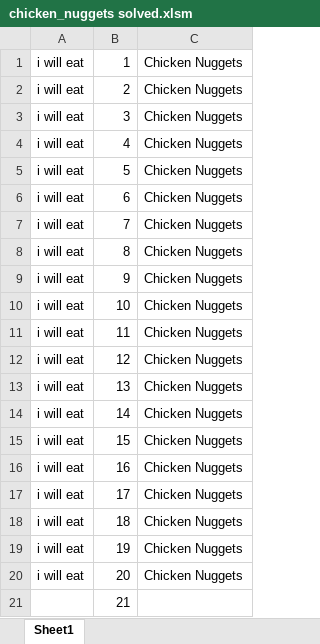
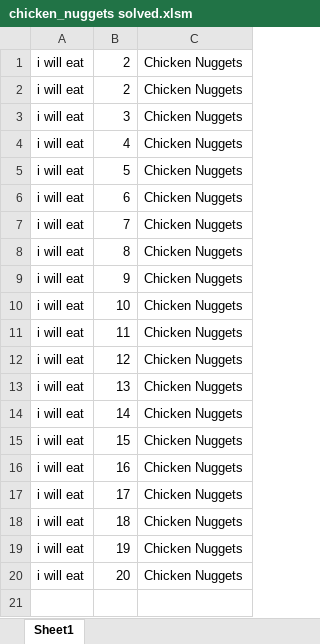
Before and after one commit to Ajsforlife/solved-VBA, an Excel workbook: chicken_nuggets solved.xlsm, sheet Sheet1, drawn as a sheet; values as stored, in another font and other column widths than the file's, no borders; the diff names each change by its address in the sheet, - before the commit and + after, or states it on an @@ line.

Commit message:
Add files via upload

```diff
--- a/chicken_nuggets solved.xlsm (sheet Sheet1)
+++ b/chicken_nuggets solved.xlsm (sheet Sheet1)
-B1: 1
+B1: 2
-row 21:  | 21
```
